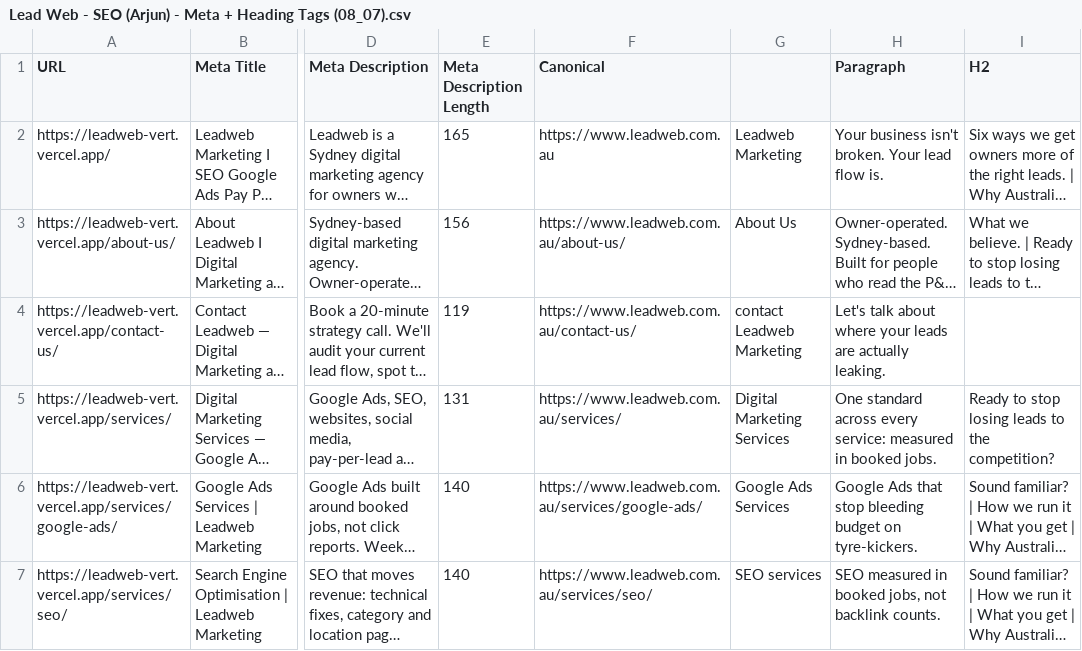
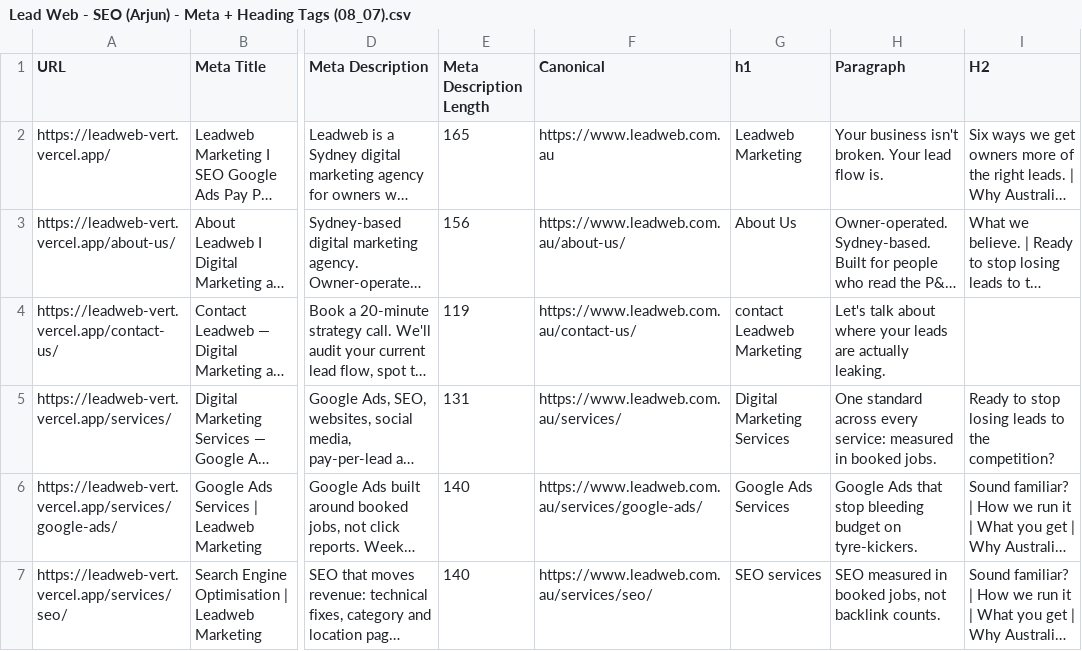
Before and after one commit to dsigns-dev/leadweb, a CSV file: Lead Web - SEO (Arjun) - Meta + Heading Tags (08_07).csv, drawn as a sheet; only a part is shown, gaps mark what is left out; long unchanged cells end in …; the diff names each change by its address in the sheet, - before the commit and + after, or states it on an @@ line.

```diff
--- a/Lead Web - SEO (Arjun) - Meta + Heading Tags (08_07).csv
+++ b/Lead Web - SEO (Arjun) - Meta + Heading Tags (08_07).csv
-G1: (empty)
+G1: h1
```
Also changed, not shown: 15 other files.
